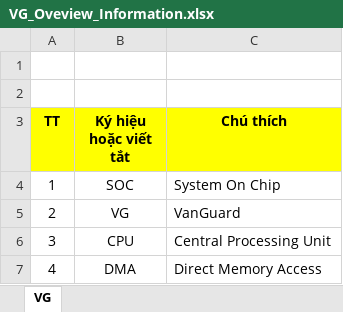
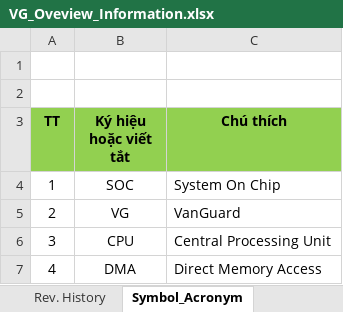
Before and after one commit to nguyenquanicd/VG_Specification, an Excel workbook: 001_General_Spec/VG_Oveview_Information.xlsx, sheet Symbol_Acronym, drawn as a sheet; only a part is shown; values as stored, in another font and other column widths than the file's, no borders; the diff names each change by its address in the sheet, - before the commit and + after, or states it on an @@ line.

```diff
--- a/001_General_Spec/VG_Oveview_Information.xlsx (sheet Symbol_Acronym)
+++ b/001_General_Spec/VG_Oveview_Information.xlsx (sheet Symbol_Acronym)
-sheet tab: VG
+sheet tab: Symbol_Acronym
+sheet tab: Rev. History
-A3:C3 fill: #FFFF00
+A3:C3 fill: #92D050
```
Also changed, not shown: other sheet tabs.
